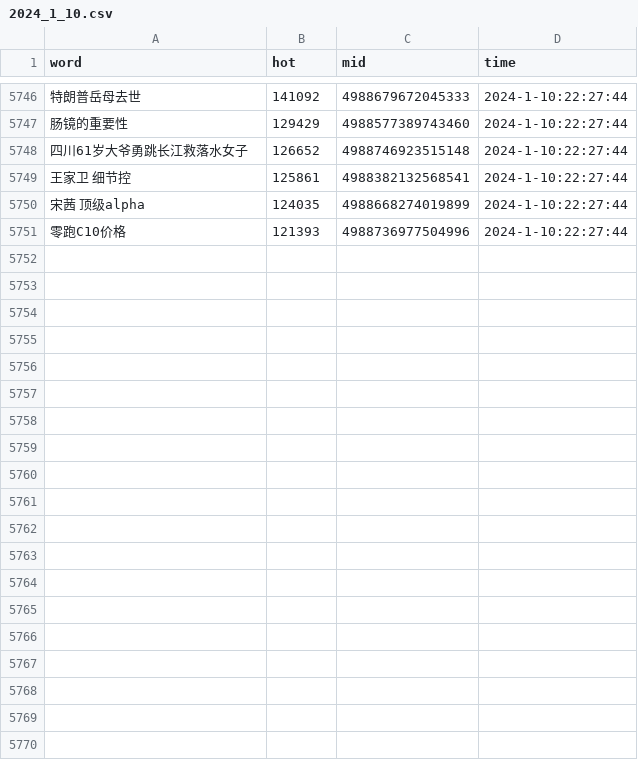
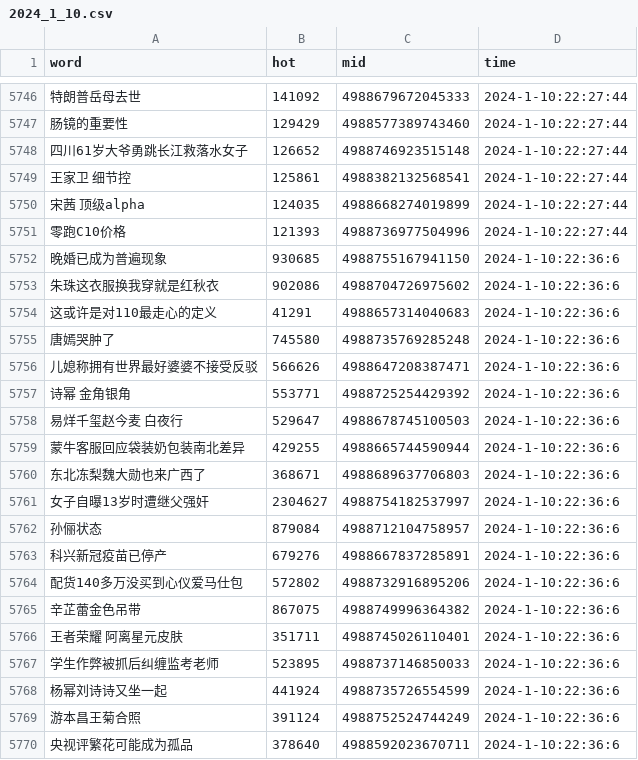
Before and after one commit to Euclid-Jie/weibo_hotlist, a CSV file: hotlist/2024_1_10.csv, drawn as a sheet; only a part is shown, gaps mark what is left out; the diff covers the shown part only; the diff names each change by its address in the sheet, - before the commit and + after, or states it on an @@ line.

Commit message:
craw_5minly_2024-01-10 14:36

```diff
--- a/hotlist/2024_1_10.csv
+++ b/hotlist/2024_1_10.csv
+row 5752: 晚婚已成为普遍现象 | 930685 | 4988755167941150 | 2024-1-10:22:36:6
+row 5753: 朱珠这衣服换我穿就是红秋衣 | 902086 | 4988704726975602 | 2024-1-10:22:36:6
+row 5754: 这或许是对110最走心的定义 | 41291 | 4988657314040683 | 2024-1-10:22:36:6
+row 5755: 唐嫣哭肿了 | 745580 | 4988735769285248 | 2024-1-10:22:36:6
+row 5756: 儿媳称拥有世界最好婆婆不接受反驳 | 566626 | 4988647208387471 | 2024-1-10:22:36:6
+row 5757: 诗幂 金角银角 | 553771 | 4988725254429392 | 2024-1-10:22:36:6
+row 5758: 易烊千玺赵今麦 白夜行 | 529647 | 4988678745100503 | 2024-1-10:22:36:6
+row 5759: 蒙牛客服回应袋装奶包装南北差异 | 429255 | 4988665744590944 | 2024-1-10:22:36:6
+row 5760: 东北冻梨魏大勋也来广西了 | 368671 | 4988689637706803 | 2024-1-10:22:36:6
+row 5761: 女子自曝13岁时遭继父强奸 | 2304627 | 4988754182537997 | 2024-1-10:22:36:6
+row 5762: 孙俪状态 | 879084 | 4988712104758957 | 2024-1-10:22:36:6
+row 5763: 科兴新冠疫苗已停产 | 679276 | 4988667837285891 | 2024-1-10:22:36:6
+row 5764: 配货140多万没买到心仪爱马仕包 | 572802 | 4988732916895206 | 2024-1-10:22:36:6
+row 5765: 辛芷蕾金色吊带 | 867075 | 4988749996364382 | 2024-1-10:22:36:6
+row 5766: 王者荣耀 阿离星元皮肤 | 351711 | 4988745026110401 | 2024-1-10:22:36:6
+row 5767: 学生作弊被抓后纠缠监考老师 | 523895 | 4988737146850033 | 2024-1-10:22:36:6
+row 5768: 杨幂刘诗诗又坐一起 | 441924 | 4988735726554599 | 2024-1-10:22:36:6
+row 5769: 游本昌王菊合照 | 391124 | 4988752524744249 | 2024-1-10:22:36:6
+row 5770: 央视评繁花可能成为孤品 | 378640 | 4988592023670711 | 2024-1-10:22:36:6
```
Also changed, not shown: 31 added rows elsewhere in this file.
